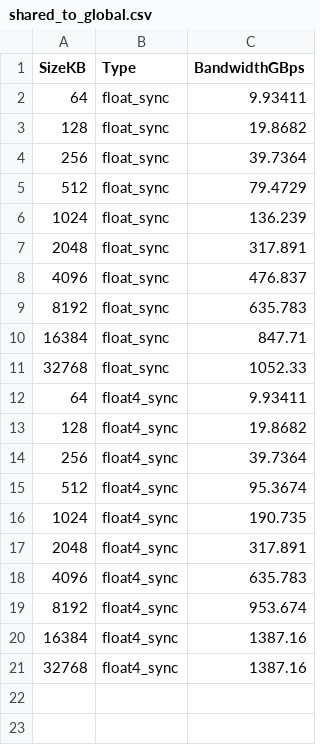
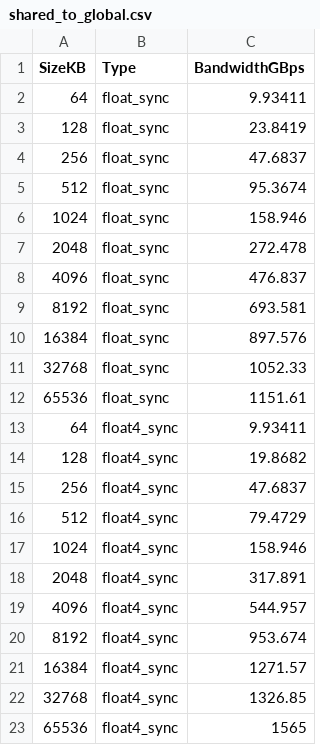
Before and after one commit to fukushimalab/bandwithTest, a CSV file: a100/shared_to_global.csv, drawn as a sheet.

Commit message:
Update a100

```diff
--- a/a100/shared_to_global.csv
+++ b/a100/shared_to_global.csv
@@ -2,20 +2,22 @@ SizeKB,Type,BandwidthGBps
 64,float_sync,9.93411
-128,float_sync,19.8682
-256,float_sync,39.7364
-512,float_sync,79.4729
-1024,float_sync,136.239
-2048,float_sync,317.891
+128,float_sync,23.8419
+256,float_sync,47.6837
+512,float_sync,95.3674
+1024,float_sync,158.946
+2048,float_sync,272.478
 4096,float_sync,476.837
-8192,float_sync,635.783
-16384,float_sync,847.71
+8192,float_sync,693.581
+16384,float_sync,897.576
 32768,float_sync,1052.33
+65536,float_sync,1151.61
 64,float4_sync,9.93411
 128,float4_sync,19.8682
-256,float4_sync,39.7364
-512,float4_sync,95.3674
-1024,float4_sync,190.735
+256,float4_sync,47.6837
+512,float4_sync,79.4729
+1024,float4_sync,158.946
 2048,float4_sync,317.891
-4096,float4_sync,635.783
+4096,float4_sync,544.957
 8192,float4_sync,953.674
-16384,float4_sync,1387.16
-32768,float4_sync,1387.16
+16384,float4_sync,1271.57
+32768,float4_sync,1326.85
+65536,float4_sync,1565
```
